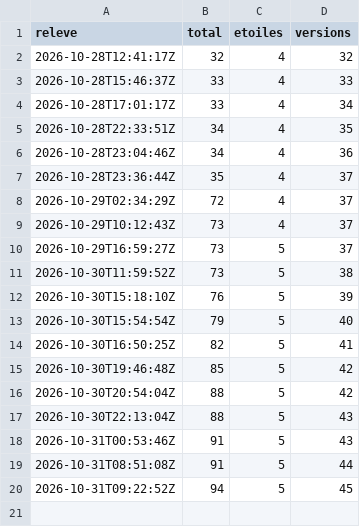
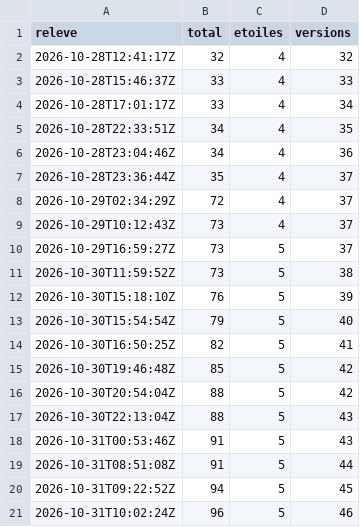
Before and after one commit to samirmedani/wispad, a CSV file: downloads.csv, drawn as a sheet.

```diff
--- a/downloads.csv
+++ b/downloads.csv
@@ -20 +20,2 @@ releve,total,etoiles,versions
 2026-10-31T09:22:52Z,94,5,45
+2026-10-31T10:02:24Z,96,5,46
```
Also changed, not shown: 2 other files.
